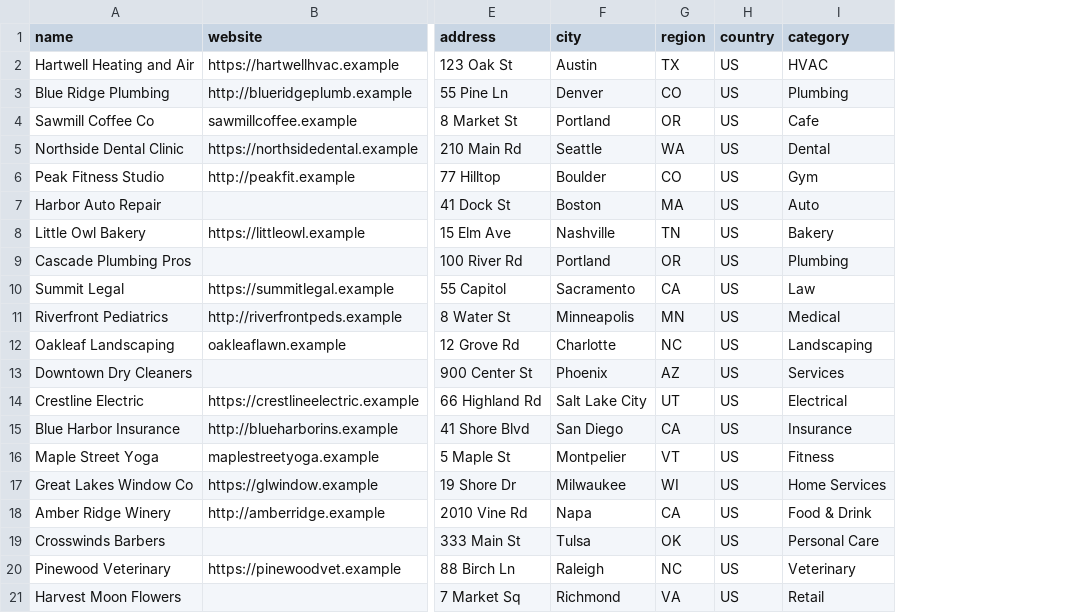
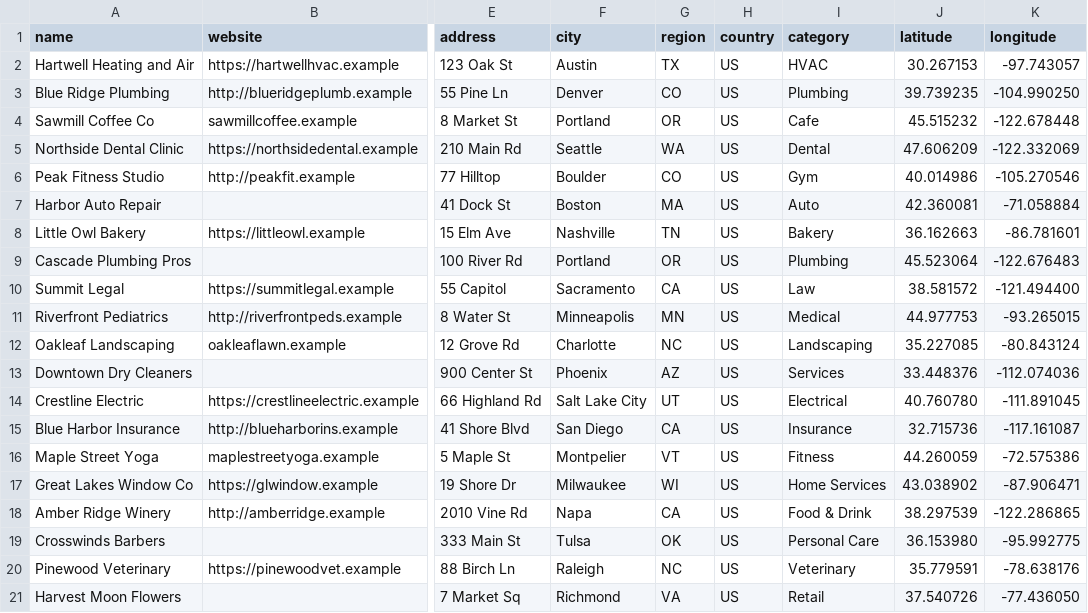
Before and after one commit to aghaazbutt/leadbeastroar, a CSV file: seeds/businesses.csv, drawn as a sheet; only a part is shown, gaps mark what is left out; the diff names each change by its address in the sheet, - before the commit and + after, or states it on an @@ line.

```diff
--- a/seeds/businesses.csv
+++ b/seeds/businesses.csv
+column J (latitude), rows 2-21: 30.267153 | 39.739235 | 45.515232 | 47.606209 | 40.014986 | 42.360081 | 36.162663 | 45.523064 | 38.581572 | 44.977753 | 35.227085 | 33.448376 | 40.760780 | 32.715736 | 44.260059 | 43.038902 | 38.297539 | 36.153980 | 35.779591 | 37.540726
+column K (longitude), rows 2-21: -97.743057 | -104.990250 | -122.678448 | -122.332069 | -105.270546 | -71.058884 | -86.781601 | -122.676483 | -121.494400 | -93.265015 | -80.843124 | -112.074036 | -111.891045 | -117.161087 | -72.575386 | -87.906471 | -122.286865 | -95.992775 | -78.638176 | -77.436050
```
Also changed, not shown: 4 other files.
